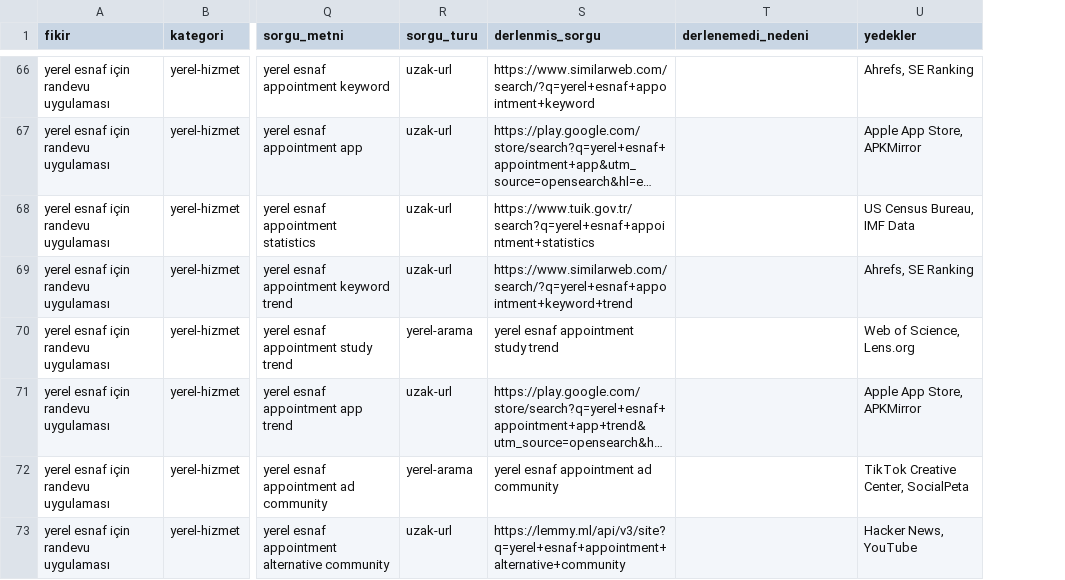
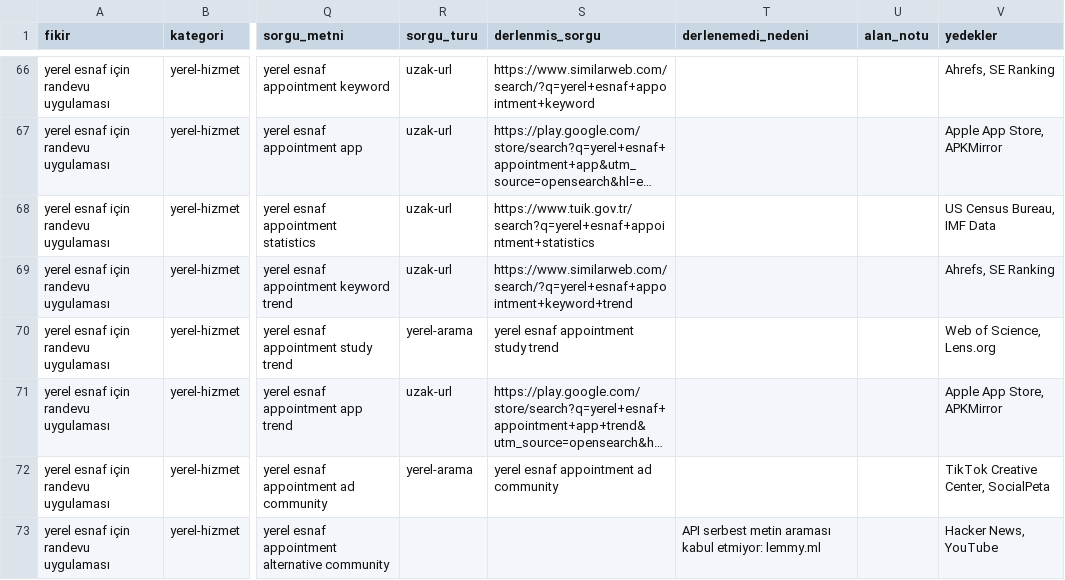
Before and after one commit to ACK-Techs/DemandRift---Startup_Market_Intelligence_Agent, a CSV file: research/source-access-lab/DERLENMIS-SORGULAR-US.csv, drawn as a sheet; only a part is shown, gaps mark what is left out; long unchanged cells end in …; the diff covers the shown part only; the diff names each change by its address in the sheet, - before the commit and + after, or states it on an @@ line.

```diff
--- a/research/source-access-lab/DERLENMIS-SORGULAR-US.csv
+++ b/research/source-access-lab/DERLENMIS-SORGULAR-US.csv
+column U (alan_notu), empty
-R73 (sorgu_turu): uzak-url
+R73 (sorgu_turu): (empty)
-S73 (derlenmis_sorgu): https://lemmy.ml/api/v3/site?q=yerel+esnaf+appointment+alternative+community
+S73 (derlenmis_sorgu): (empty)
-T73 (derlenemedi_nedeni): (empty)
+T73 (derlenemedi_nedeni): API serbest metin araması kabul etmiyor: lemmy.ml
```
Also changed, not shown: 12 edited cells elsewhere in this file, research/source-access-lab/DERLENMIS-SORGULAR.csv, 3 other files.
